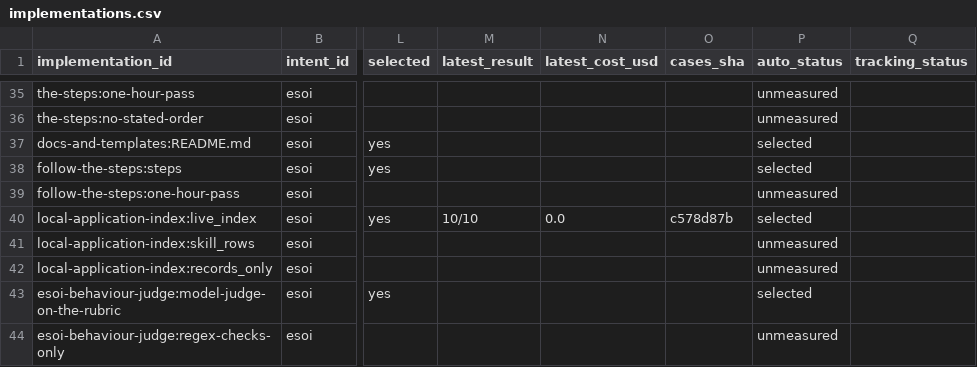
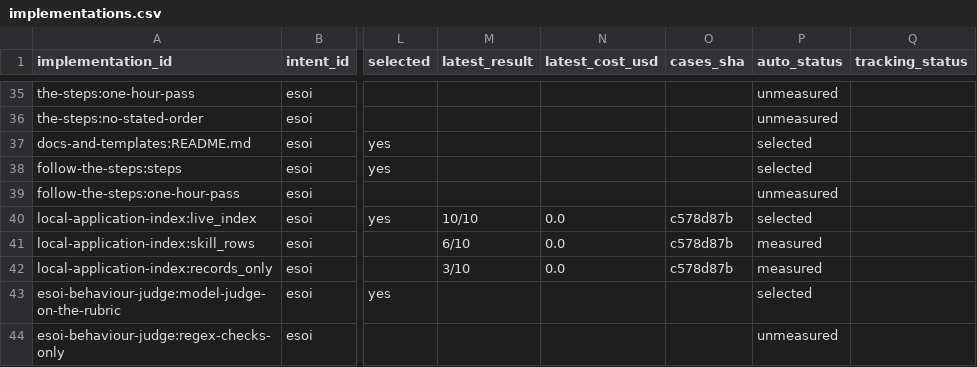
Before and after one commit to JoshuaMathias/evolvable-structure, a CSV file: structure/tracker/implementations.csv, drawn as a sheet; only a part is shown, gaps mark what is left out; the diff names each change by its address in the sheet, - before the commit and + after, or states it on an @@ line.

```diff
--- a/structure/tracker/implementations.csv
+++ b/structure/tracker/implementations.csv
-M41 (latest_result): (empty)
+M41 (latest_result): 6/10
-N41:N42 (latest_cost_usd): (empty)
+N41:N42 (latest_cost_usd): 0.0
-O41:O42 (cases_sha): (empty)
+O41:O42 (cases_sha): c578d87b
-P41:P42 (auto_status): unmeasured
+P41:P42 (auto_status): measured
-M42 (latest_result): (empty)
+M42 (latest_result): 3/10
```
Also changed, not shown: structure/tracker/solutions.csv.
